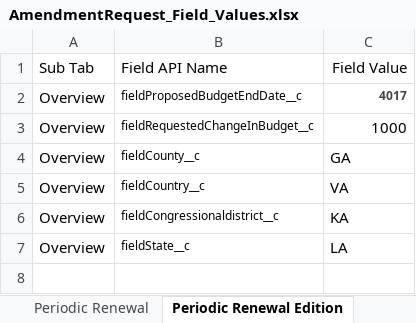
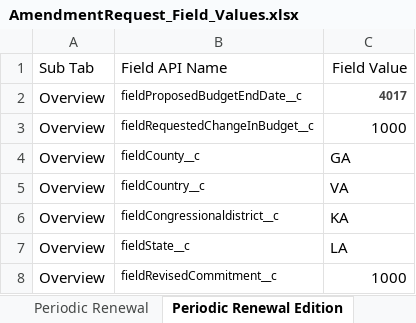
Before and after one commit to DilipHatagale-REISys/govgrants-framework-automation-fw-classic-flows, an Excel workbook: src/main/resources/AmendmentRequest_Field_Values.xlsx, sheet Periodic Renewal Edition, drawn as a sheet; values as stored, in another font and other column widths than the file's, no borders; the diff names each change by its address in the sheet, - before the commit and + after, or states it on an @@ line.

```diff
--- a/src/main/resources/AmendmentRequest_Field_Values.xlsx (sheet Periodic Renewal Edition)
+++ b/src/main/resources/AmendmentRequest_Field_Values.xlsx (sheet Periodic Renewal Edition)
+row 8: Overview | fieldRevisedCommitment__c | 1000
```
Also changed, not shown: src/main/resources/Award_Field_Values.xlsx, 12 other files.
